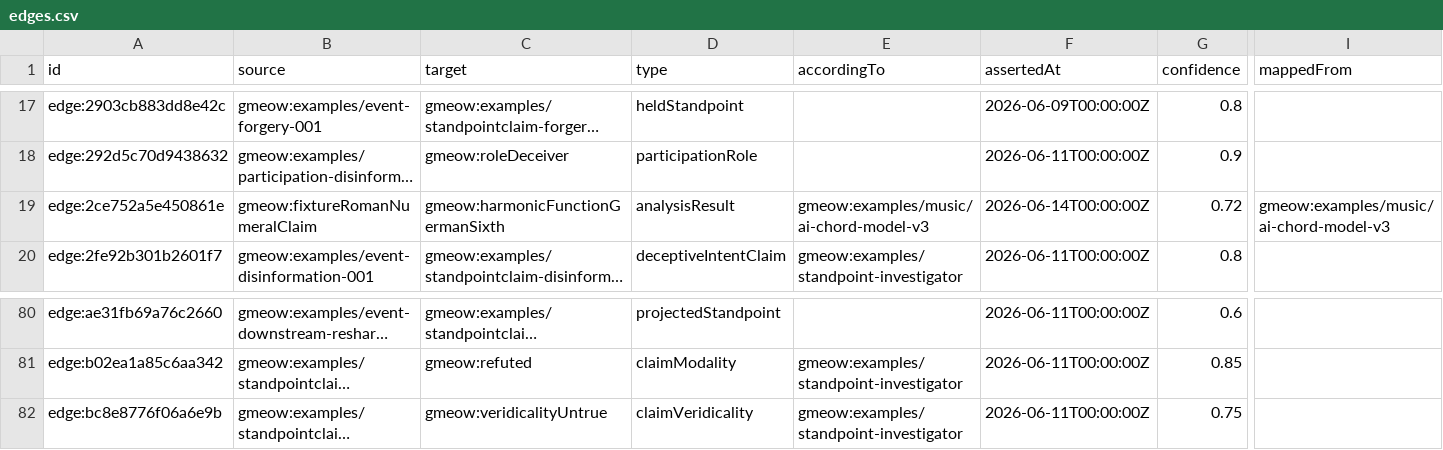
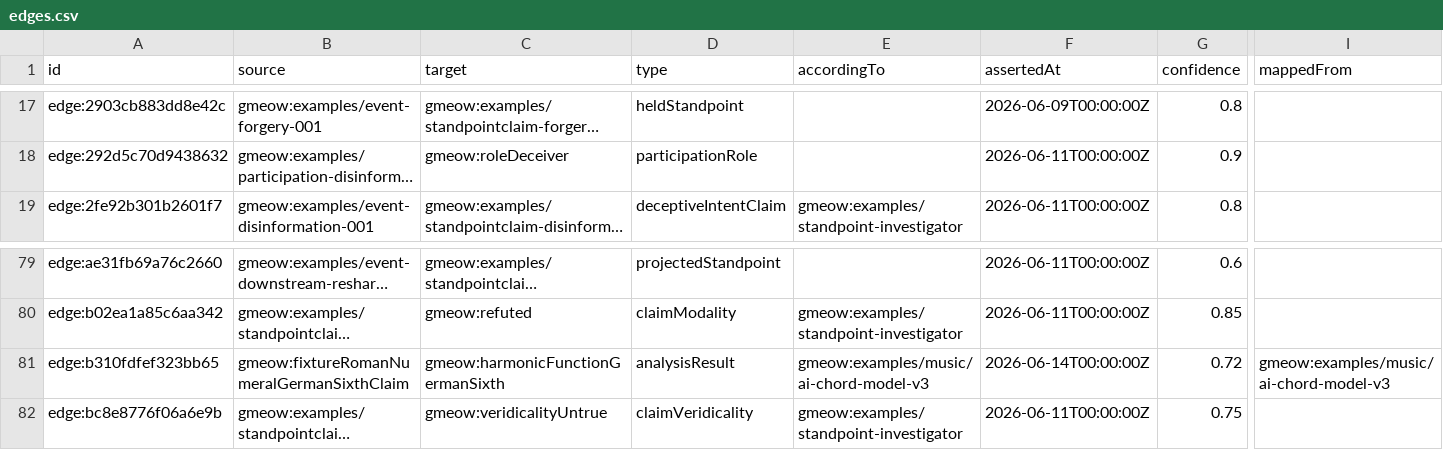
Before and after one commit to Blackcat-Informatics/gmeow-ontology, a CSV file: generated/lpg/edges.csv, drawn as a sheet; only a part is shown, gaps mark what is left out; long unchanged cells end in …; removed rows and columns are numbered as before the commit, all else as after; rows hold the shown columns only; the diff names each change by its address in the sheet, - before the commit and + after, or states it on an @@ line.

```diff
--- a/generated/lpg/edges.csv
+++ b/generated/lpg/edges.csv
-row 19: edge:2ce752a5e450861e | gmeow:fixtureRomanNumeralClaim | gmeow:harmonicFunctionGermanSixth | analysisResult | gmeow:examples/music/ai-chord-model-v3 | 2026-06-14T00:00:00Z | 0.72 | gmeow:examples/music/ai-chord-model-v3
+row 81: edge:b310fdfef323bb65 | gmeow:fixtureRomanNumeralGermanSixthClaim | gmeow:harmonicFunctionGermanSixth | analysisResult | gmeow:examples/music/ai-chord-model-v3 | 2026-06-14T00:00:00Z | 0.72 | gmeow:examples/music/ai-chord-model-v3
```
Also changed, not shown: generated/lpg/neo4j/edges_analysisResult.csv, generated/lpg/neo4j/nodes.csv, 20 other files.
